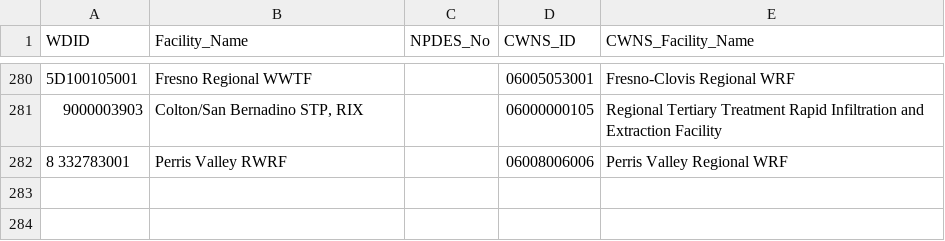
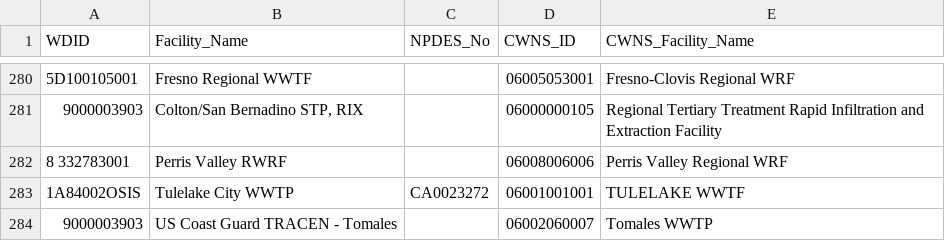
Before and after one commit to we3lab/wwtp-process-extraction, a CSV file: npdes_permits/data/ciwqs_to_cwns.csv, drawn as a sheet; only a part is shown, gaps mark what is left out.

Commit message:
Further cleaning up step1 and ciwqs-cwns mapping

```diff
--- a/npdes_permits/data/ciwqs_to_cwns.csv
+++ b/npdes_permits/data/ciwqs_to_cwns.csv
@@ -282 +282,3 @@ WDID,Facility_Name,NPDES_No,CWNS_ID,CWNS_Facility_Name
 8 332783001,Perris Valley RWRF,,06008006006,Perris Valley Regional WRF
+1A84002OSIS,Tulelake City WWTP,CA0023272,06001001001,TULELAKE WWTF
+9000003903,US Coast Guard TRACEN - Tomales,,06002060007,Tomales WWTP
```
Also changed, not shown: 8 other files.
